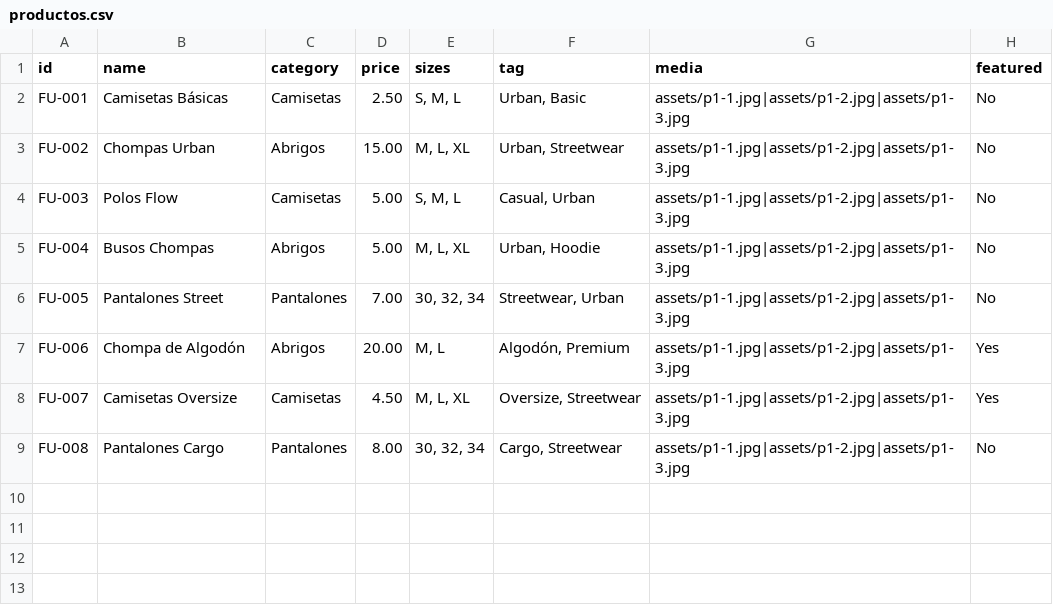
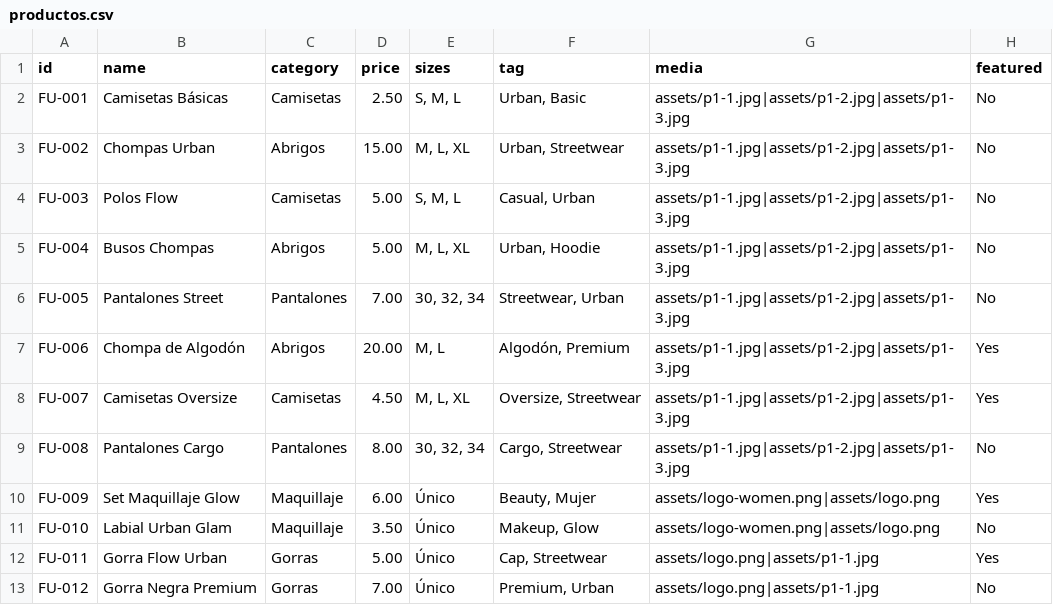
Before and after one commit to flowurbann9-tech/Flow-Urban, a CSV file: data/productos.csv, drawn as a sheet.

Commit message:
Add makeup and caps product sections

```diff
--- a/data/productos.csv
+++ b/data/productos.csv
@@ -9 +9,5 @@ FU-007,Camisetas Oversize,Camisetas,4.50,"M, L, XL","Oversize, Streetwear","asse
 FU-008,Pantalones Cargo,Pantalones,8.00,"30, 32, 34","Cargo, Streetwear","assets/p1-1.jpg|assets/p1-2.jpg|assets/p1-3.jpg",No
+FU-009,Set Maquillaje Glow,Maquillaje,6.00,"Único","Beauty, Mujer","assets/logo-women.png|assets/logo.png",Yes
+FU-010,Labial Urban Glam,Maquillaje,3.50,"Único","Makeup, Glow","assets/logo-women.png|assets/logo.png",No
+FU-011,Gorra Flow Urban,Gorras,5.00,"Único","Cap, Streetwear","assets/logo.png|assets/p1-1.jpg",Yes
+FU-012,Gorra Negra Premium,Gorras,7.00,"Único","Premium, Urban","assets/logo.png|assets/p1-1.jpg",No
```
